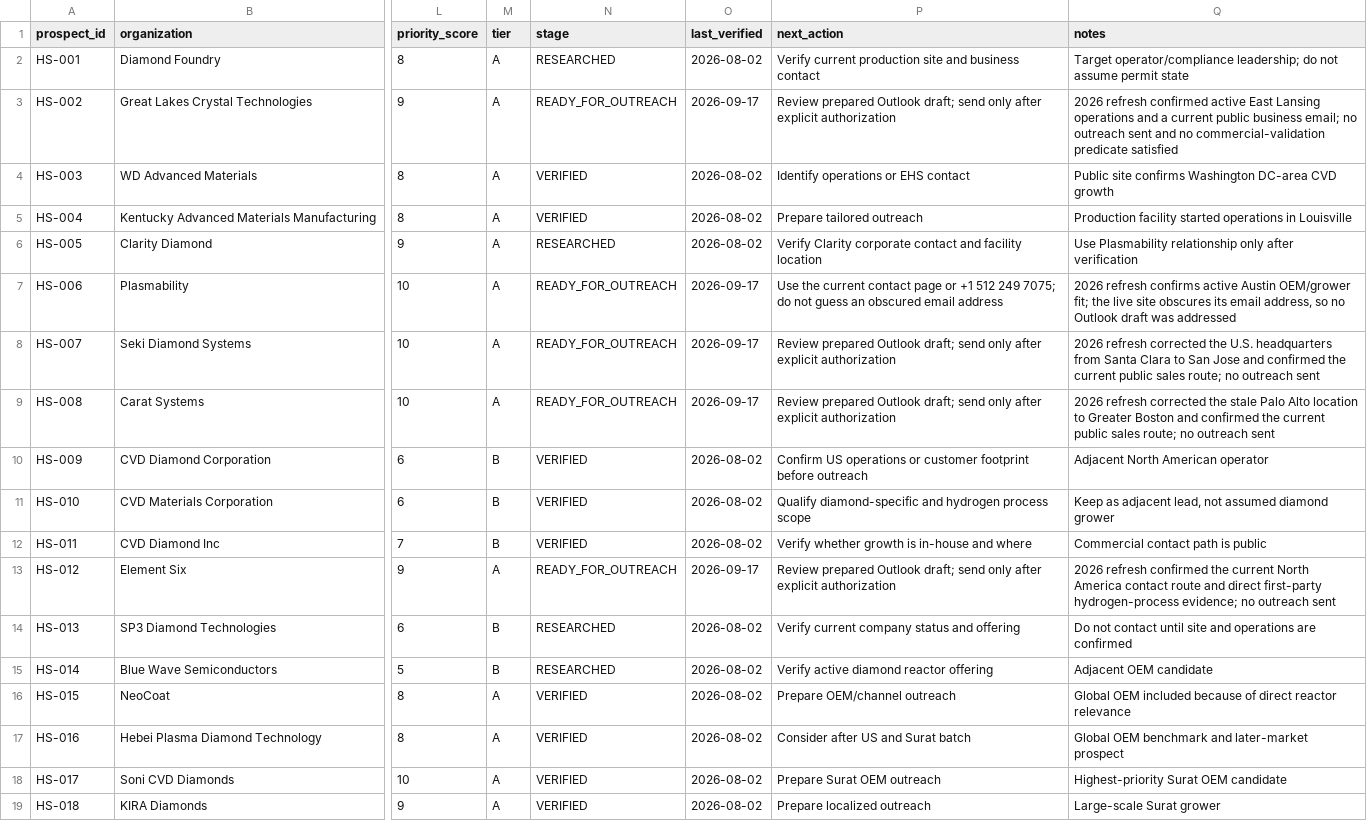
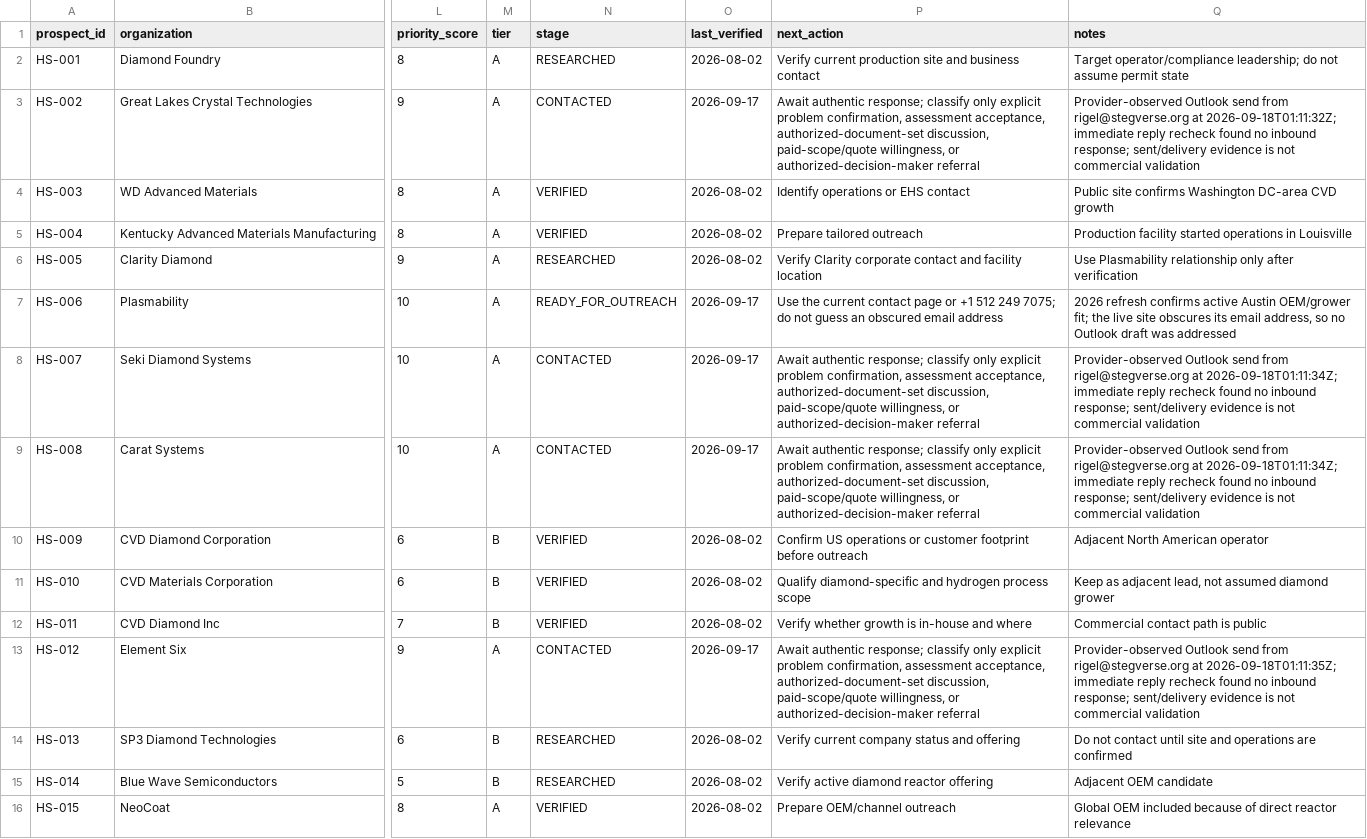
Before and after one commit to StegVerse-Labs/DiamondOps-Core, a CSV file: customer-acquisition/hydrasafe/prospects.csv, drawn as a sheet; only a part is shown, gaps mark what is left out; the shorter side is filled out with more unchanged rows; the diff names each change by its address in the sheet, - before the commit and + after, or states it on an @@ line.

Commit message:
Record provider-observed HydraSafe Outlook outreach
* Record provider-observed HydraSafe outreach

* Advance sent HydraSafe prospects to CONTACTED

* Record Outlook outreach receipts

* Reconcile HydraSafe Outlook outreach state

* Record HydraSafe contacted cohort

```diff
--- a/customer-acquisition/hydrasafe/prospects.csv
+++ b/customer-acquisition/hydrasafe/prospects.csv
-N3 (stage): READY_FOR_OUTREACH
+N3 (stage): CONTACTED
-P3 (next_action): Review prepared Outlook draft; send only after explicit authorization
+P3 (next_action): Await authentic response; classify only explicit problem confirmation, assessment acceptance, authorized-document-set discussion, paid-scope/quote willingness, or authorized-decision-maker referral
-Q3 (notes): 2026 refresh confirmed active East Lansing operations and a current public business email; no outreach sent and no commercial-validation predicate satisfied
+Q3 (notes): Provider-observed Outlook send from rigel@stegverse.org at 2026-09-18T01:11:32Z; immediate reply recheck found no inbound response; sent/delivery evidence is not commercial validation
-N8:N9 (stage): READY_FOR_OUTREACH
+N8:N9 (stage): CONTACTED
-P8:P9 (next_action): Review prepared Outlook draft; send only after explicit authorization
+P8:P9 (next_action): Await authentic response; classify only explicit problem confirmation, assessment acceptance, authorized-document-set discussion, paid-scope/quote willingness, or authorized-decision-maker referral
-Q8 (notes): 2026 refresh corrected the U.S. headquarters from Santa Clara to San Jose and confirmed the current public sales route; no outreach sent
+Q8 (notes): Provider-observed Outlook send from rigel@stegverse.org at 2026-09-18T01:11:34Z; immediate reply recheck found no inbound response; sent/delivery evidence is not commercial validation
-Q9 (notes): 2026 refresh corrected the stale Palo Alto location to Greater Boston and confirmed the current public sales route; no outreach sent
+Q9 (notes): Provider-observed Outlook send from rigel@stegverse.org at 2026-09-18T01:11:34Z; immediate reply recheck found no inbound response; sent/delivery evidence is not commercial validation
-N13 (stage): READY_FOR_OUTREACH
+N13 (stage): CONTACTED
-P13 (next_action): Review prepared Outlook draft; send only after explicit authorization
+P13 (next_action): Await authentic response; classify only explicit problem confirmation, assessment acceptance, authorized-document-set discussion, paid-scope/quote willingness, or authorized-decision-maker referral
-Q13 (notes): 2026 refresh confirmed the current North America contact route and direct first-party hydrogen-process evidence; no outreach sent
+Q13 (notes): Provider-observed Outlook send from rigel@stegverse.org at 2026-09-18T01:11:35Z; immediate reply recheck found no inbound response; sent/delivery evidence is not commercial validation
```
Also changed, not shown: 4 other files.
